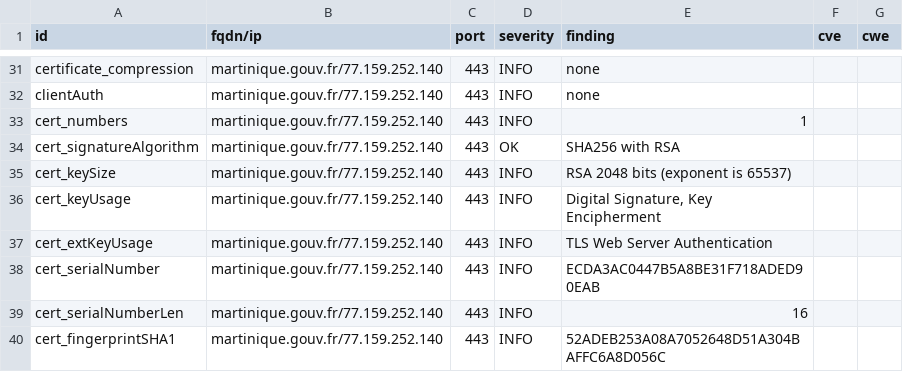
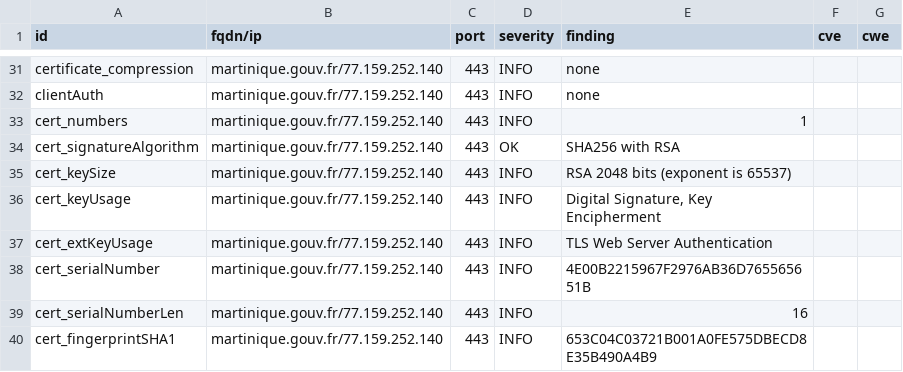
Before and after one commit to GKO-org/dashlordPrd7, a CSV file: results/aHR0cHM6Ly9tYXJ0aW5pcXVlLmdvdXYuZnI=/testssl.csv, drawn as a sheet; only a part is shown, gaps mark what is left out; the diff covers the shown part only.

```diff
--- a/results/aHR0cHM6Ly9tYXJ0aW5pcXVlLmdvdXYuZnI=/testssl.csv
+++ b/results/aHR0cHM6Ly9tYXJ0aW5pcXVlLmdvdXYuZnI=/testssl.csv
@@ -37,4 +37,4 @@
 "cert_extKeyUsage","martinique.gouv.fr/77.159.252.140","443","INFO","TLS Web Server Authentication","",""
-"cert_serialNumber","martinique.gouv.fr/77.159.252.140","443","INFO","ECDA3AC0447B5A8BE31F718ADED90EAB","",""
+"cert_serialNumber","martinique.gouv.fr/77.159.252.140","443","INFO","4E00B2215967F2976AB36D765565651B","",""
 "cert_serialNumberLen","martinique.gouv.fr/77.159.252.140","443","INFO","16","",""
-"cert_fingerprintSHA1","martinique.gouv.fr/77.159.252.140","443","INFO","52ADEB253A08A7052648D51A304BAFFC6A8D056C","",""
+"cert_fingerprintSHA1","martinique.gouv.fr/77.159.252.140","443","INFO","653C04C03721B001A0FE575DBECD8E35B490A4B9","",""
```
Also changed, not shown: 10 edited cells elsewhere in this file, 9 other files.
